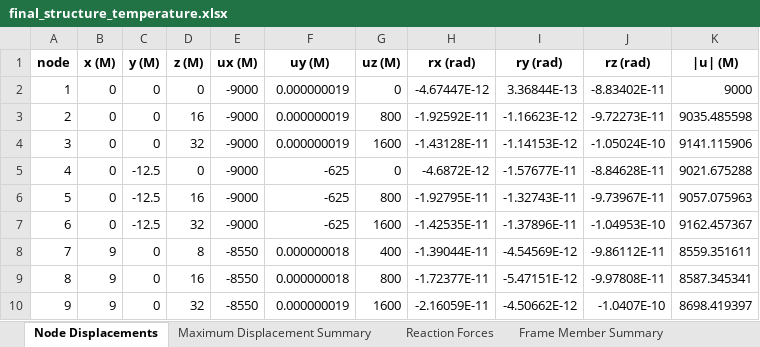
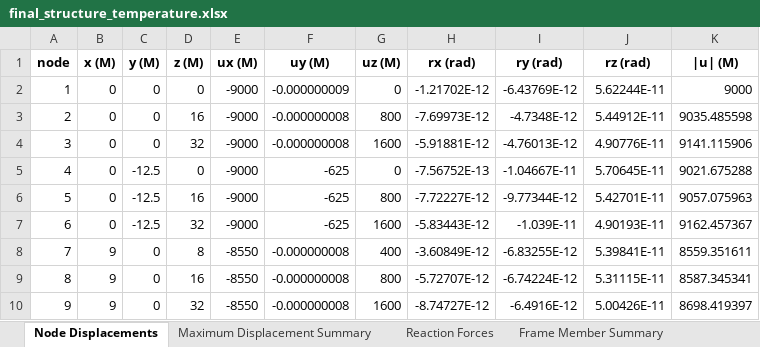
Before and after one commit to yousertin/MSA-Project, an Excel workbook: outputs/final_structure_temperature.xlsx, sheet Node Displacements, drawn as a sheet; only a part is shown; values as stored, in another font and other column widths than the file's, no borders; the diff covers the shown part only; the diff names each change by its address in the sheet, - before the commit and + after, or states it on an @@ line.

```diff
--- a/outputs/final_structure_temperature.xlsx (sheet Node Displacements)
+++ b/outputs/final_structure_temperature.xlsx (sheet Node Displacements)
-F2 (uy (M)): 0.000000019
+F2 (uy (M)): -0.000000009
-H2 (rx (rad)): -4.67447E-12
+H2 (rx (rad)): -1.21702E-12
-I2 (ry (rad)): 3.36844E-13
+I2 (ry (rad)): -6.43769E-12
-J2 (rz (rad)): -8.83402E-11
+J2 (rz (rad)): 5.62244E-11
-F3:F4 (uy (M)): 0.000000019
+F3:F4 (uy (M)): -0.000000008
-H3 (rx (rad)): -1.92592E-11
+H3 (rx (rad)): -7.69973E-12
-I3 (ry (rad)): -1.16623E-12
+I3 (ry (rad)): -4.7348E-12
-J3 (rz (rad)): -9.72273E-11
+J3 (rz (rad)): 5.44912E-11
-H4 (rx (rad)): -1.43128E-11
+H4 (rx (rad)): -5.91881E-12
-I4 (ry (rad)): -1.14153E-12
+I4 (ry (rad)): -4.76013E-12
-J4 (rz (rad)): -1.05024E-10
+J4 (rz (rad)): 4.90776E-11
-H5 (rx (rad)): -4.6872E-12
+H5 (rx (rad)): -7.56752E-13
-I5 (ry (rad)): -1.57677E-11
+I5 (ry (rad)): -1.04667E-11
-J5 (rz (rad)): -8.84628E-11
+J5 (rz (rad)): 5.70645E-11
-H6 (rx (rad)): -1.92795E-11
+H6 (rx (rad)): -7.72227E-12
-I6 (ry (rad)): -1.32743E-11
+I6 (ry (rad)): -9.77344E-12
-J6 (rz (rad)): -9.73967E-11
+J6 (rz (rad)): 5.42701E-11
-H7 (rx (rad)): -1.42535E-11
+H7 (rx (rad)): -5.83443E-12
-I7 (ry (rad)): -1.37896E-11
+I7 (ry (rad)): -1.039E-11
-J7 (rz (rad)): -1.04953E-10
+J7 (rz (rad)): 4.90193E-11
-F8:F9 (uy (M)): 0.000000018
+F8:F9 (uy (M)): -0.000000008
-H8 (rx (rad)): -1.39044E-11
+H8 (rx (rad)): -3.60849E-12
-I8 (ry (rad)): -4.54569E-12
+I8 (ry (rad)): -6.83255E-12
-J8 (rz (rad)): -9.86112E-11
+J8 (rz (rad)): 5.39841E-11
-H9 (rx (rad)): -1.72377E-11
+H9 (rx (rad)): -5.72707E-12
-I9 (ry (rad)): -5.47151E-12
+I9 (ry (rad)): -6.74224E-12
-J9 (rz (rad)): -9.97808E-11
+J9 (rz (rad)): 5.31115E-11
-F10 (uy (M)): 0.000000019
+F10 (uy (M)): -0.000000008
-H10 (rx (rad)): -2.16059E-11
+H10 (rx (rad)): -8.74727E-12
-I10 (ry (rad)): -4.50662E-12
+I10 (ry (rad)): -6.4916E-12
-J10 (rz (rad)): -1.0407E-10
+J10 (rz (rad)): 5.00426E-11
```
Also changed, not shown: 1291 edited cells elsewhere in this sheet, sheet Frame Member Full Results, sheet Frame Member Summary, sheet Reaction Forces, sheet Maximum Displacement Summary, outputs/final_structure_member_loads.xlsx, outputs/final_structure_supp_disp.xlsx, 13 other files.
